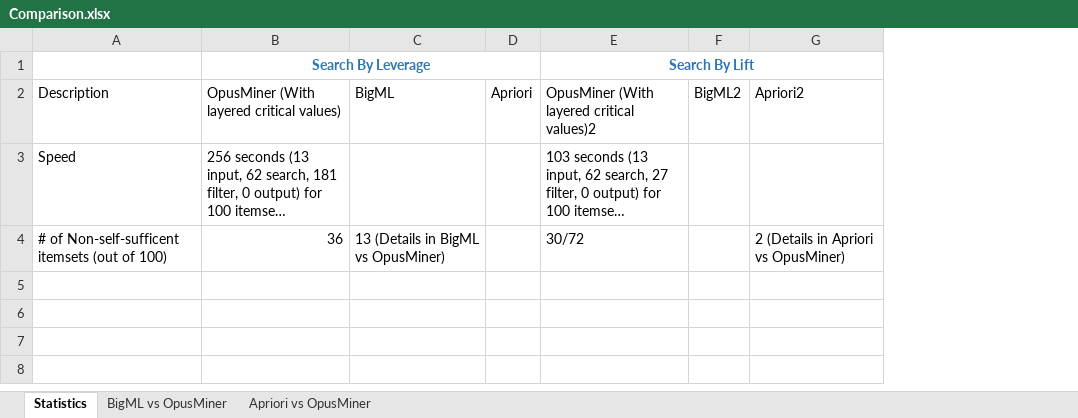
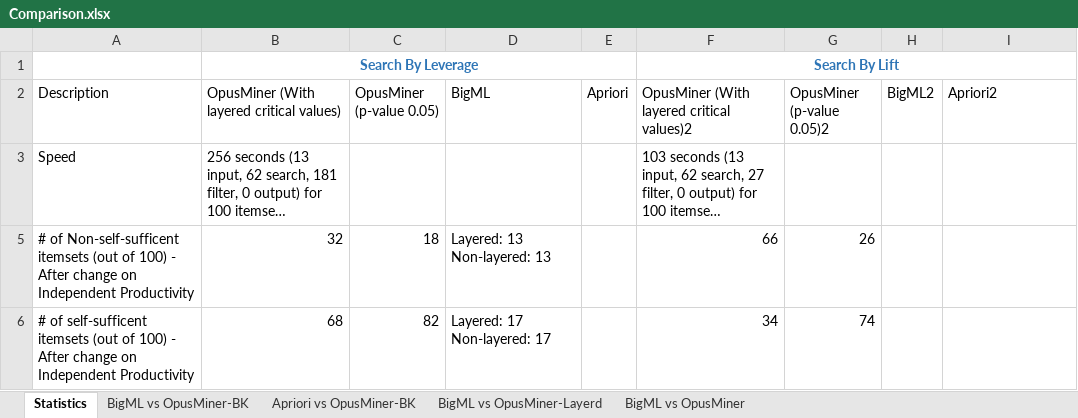
Before and after one commit to situsnow/OpusMiner_SDRD, an Excel workbook: File/Adult/Comparison.xlsx, sheet Statistics, drawn as a sheet; long unchanged cells end in …; values as stored, in another font and other column widths than the file's, no borders; table styles not drawn; removed rows and columns are numbered as before the commit, all else as after; ↵ is a line break in a cell; the diff names each change by its address in the sheet, - before the commit and + after, or states it on an @@ line.

```diff
--- a/File/Adult/Comparison.xlsx (sheet Statistics)
+++ b/File/Adult/Comparison.xlsx (sheet Statistics)
-sheet tab: Apriori vs OpusMiner
+sheet tab: Apriori vs OpusMiner-BK
+sheet tab: BigML vs OpusMiner-BK
+sheet tab: BigML vs OpusMiner-Layerd
@@ sheet tab order changed: Statistics | BigML vs OpusMiner-BK | Apriori vs OpusMiner-BK | BigML vs OpusMiner-Layerd | BigML vs OpusMiner @@
+column C (OpusMiner (p-value 0.05)), empty
+column G (OpusMiner (p-value 0.05)2), empty
@@ row 4 hidden: # of Non-self-sufficent itemsets (out of 100) | 36 | 13 (Details in BigML vs OpusMiner) |  | 30/72 |  | 2 (Details in Apriori vs OpusMiner) @@
+row 5: # of Non-self-sufficent itemsets (out of 100) - After change on Independent Productivity | 32 | 18 | Layered: 13 ↵ Non-layered: 13 |  | 66 | 26
+row 6: # of self-sufficent itemsets (out of 100) - After change on Independent Productivity | 68 | 82 | Layered: 17 ↵ Non-layered: 17 |  | 34 | 74
```
Also changed, not shown: sheet BigML vs OpusMiner, 25 other files.
